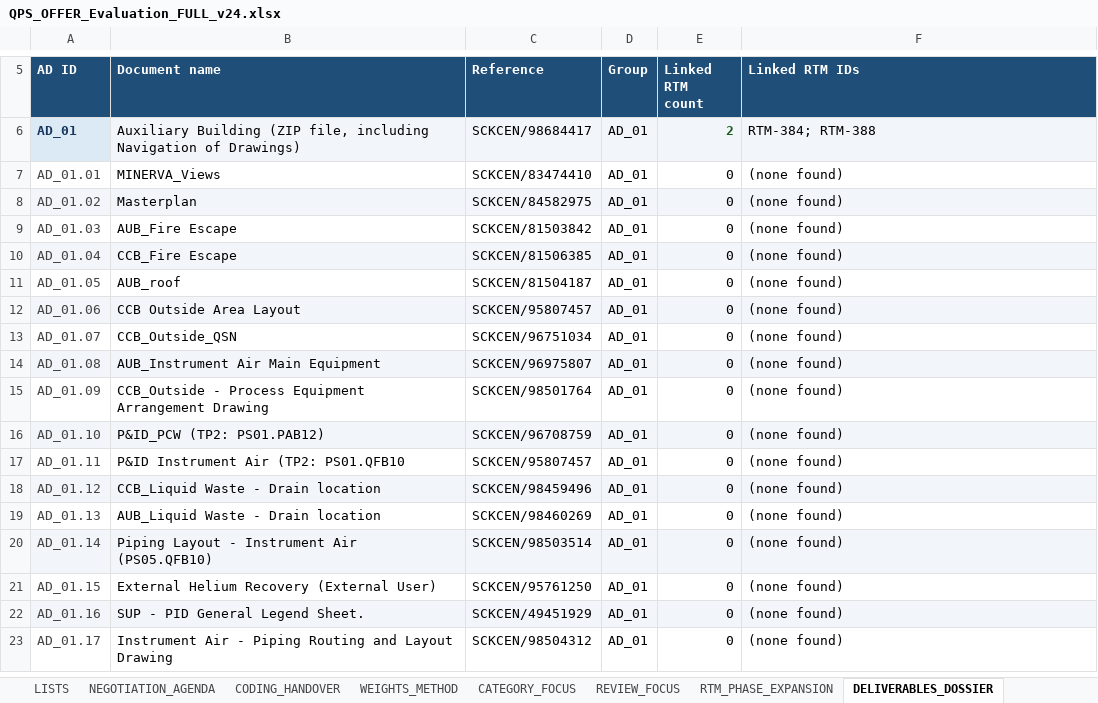
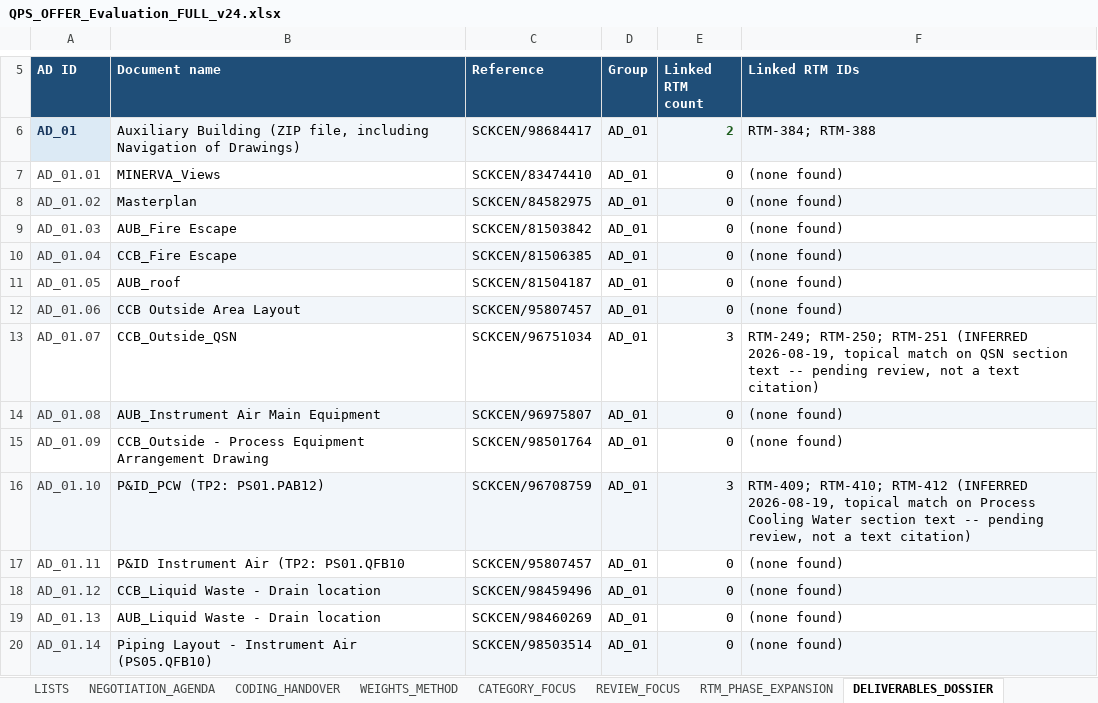
Before and after one commit to GBOGEB/ABACUS, an Excel workbook: docs/qps_offer_rtm_evaluation/current/QPS_OFFER_Evaluation_FULL_v24.xlsx, sheet DELIVERABLES_DOSSIER, drawn as a sheet; only a part is shown, gaps mark what is left out; the shorter side is filled out with more unchanged rows; values as stored, in another font and other column widths than the file's, no borders; the diff names each change by its address in the sheet, - before the commit and + after, or states it on an @@ line.

```diff
--- a/docs/qps_offer_rtm_evaluation/current/QPS_OFFER_Evaluation_FULL_v24.xlsx (sheet DELIVERABLES_DOSSIER)
+++ b/docs/qps_offer_rtm_evaluation/current/QPS_OFFER_Evaluation_FULL_v24.xlsx (sheet DELIVERABLES_DOSSIER)
-E13 (Linked RTM count): 0
+E13 (Linked RTM count): 3
-F13 (Linked RTM IDs): (none found)
+F13 (Linked RTM IDs): RTM-249; RTM-250; RTM-251 (INFERRED 2026-08-19, topical match on QSN section text -- pending review, not a text citation)
-E16 (Linked RTM count): 0
+E16 (Linked RTM count): 3
-F16 (Linked RTM IDs): (none found)
+F16 (Linked RTM IDs): RTM-409; RTM-410; RTM-412 (INFERRED 2026-08-19, topical match on Process Cooling Water section text -- pending review, not a text citation)
```
Also changed, not shown: other sheet tabs.
